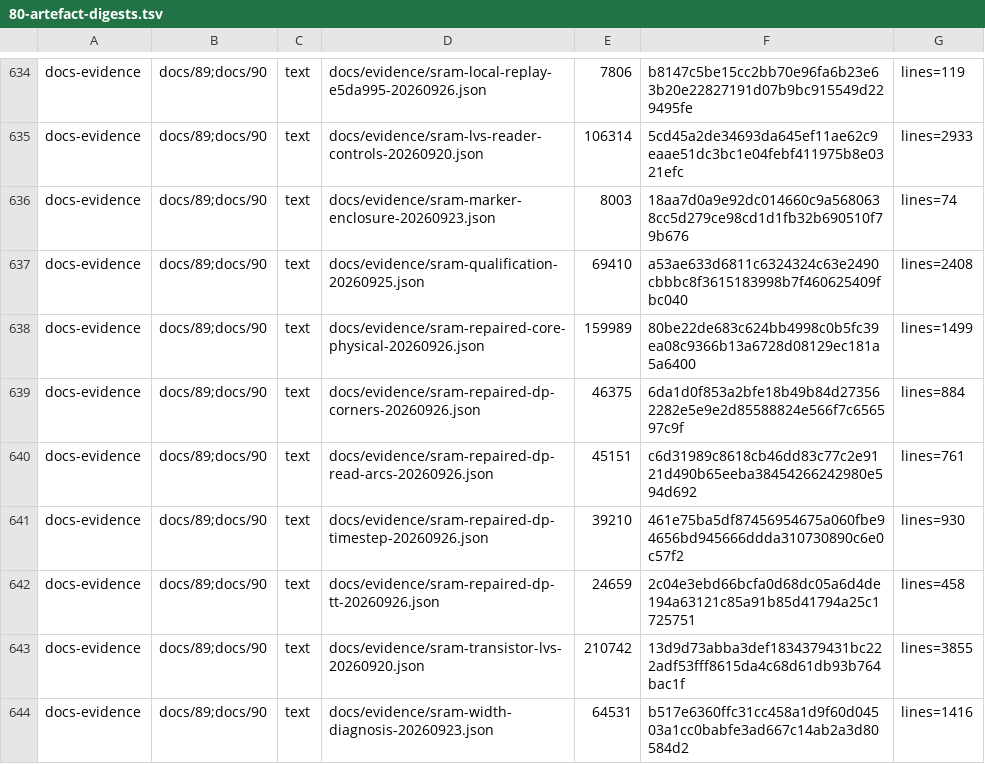
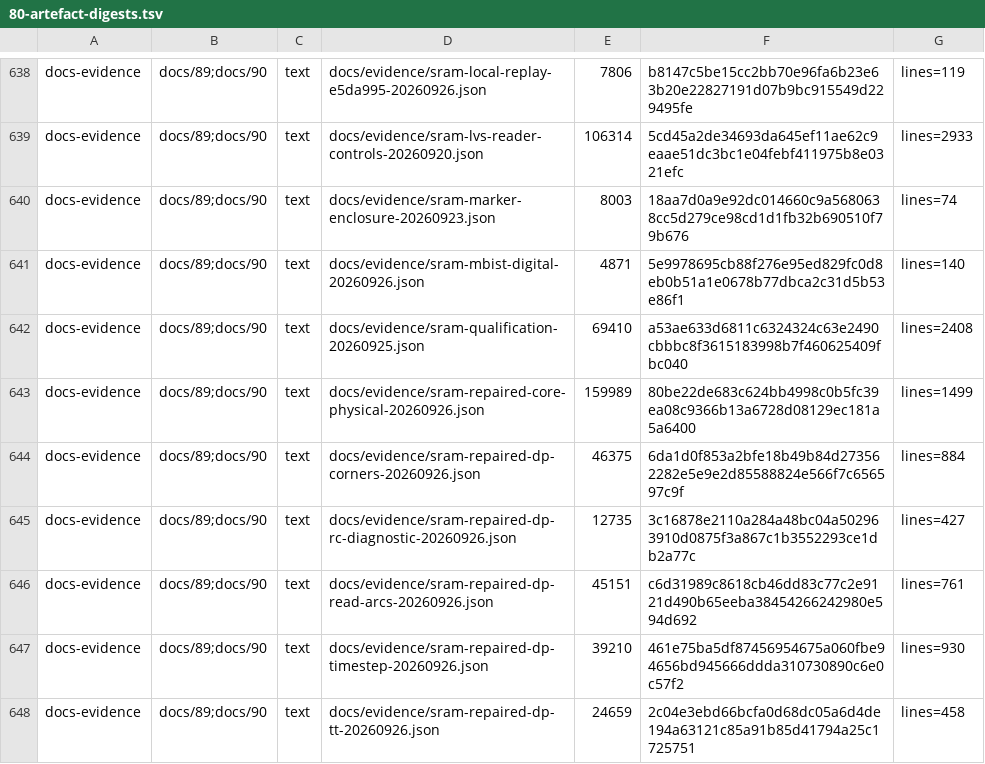
Before and after one commit to Melihakbulut221/nssoc, a TSV file: docs/80-artefact-digests.tsv, drawn as a sheet; only a part is shown, gaps mark what is left out; the shorter side is filled out with more unchanged rows; the diff covers the shown part only; the diff names each change by its address in the sheet, - before the commit and + after, or states it on an @@ line.

Commit message:
Publish local MBIST, 170-task formal and SRAM evidence with rejected RC diagnosis

```diff
--- a/docs/80-artefact-digests.tsv
+++ b/docs/80-artefact-digests.tsv
+row 641: docs-evidence | docs/89;docs/90 | text | docs/evidence/sram-mbist-digital-20260926.json | 4871 | 5e9978695cb88f276e95ed829fc0d8eb0b51a1e0678b77dbca2c31d5b53e86f1 | lines=140
+row 645: docs-evidence | docs/89;docs/90 | text | docs/evidence/sram-repaired-dp-rc-diagnostic-20260926.json | 12735 | 3c16878e2110a284a48bc04a502963910d0875f3a867c1b3552293ce1db2a77c | lines=427
```
Also changed, not shown: 5 added rows and 1 edited cell elsewhere in this file, 22 other files.
